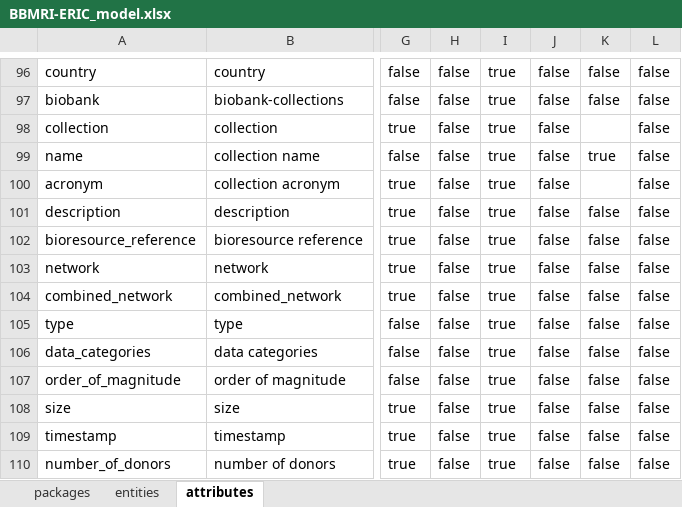
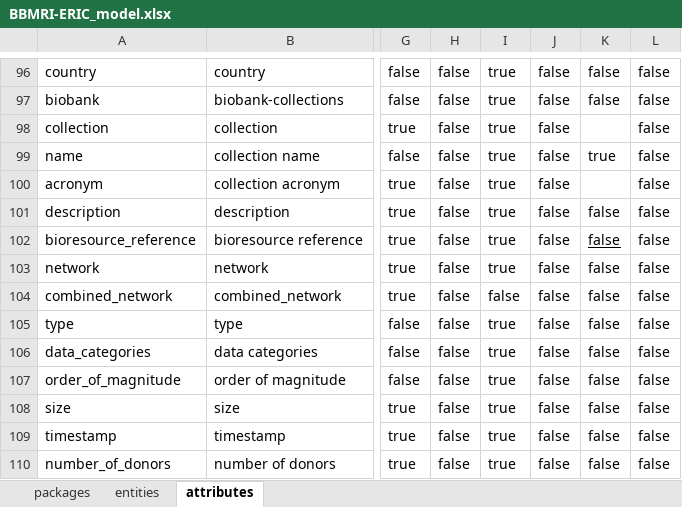
Before and after one commit to molgenis/molgenis-app-biobank-explorer, an Excel workbook: sample-data/BBMRI-ERIC_model.xlsx, sheet attributes, drawn as a sheet; only a part is shown, gaps mark what is left out; values as stored, in another font and other column widths than the file's, no borders; the diff names each change by its address in the sheet, - before the commit and + after, or states it on an @@ line.

Commit message:
feat: Changes the combined_network attribute to be not visible

```diff
--- a/sample-data/BBMRI-ERIC_model.xlsx (sheet attributes)
+++ b/sample-data/BBMRI-ERIC_model.xlsx (sheet attributes)
-K102 underline: off
+K102 underline: on
-I104: true
+I104: false
```
